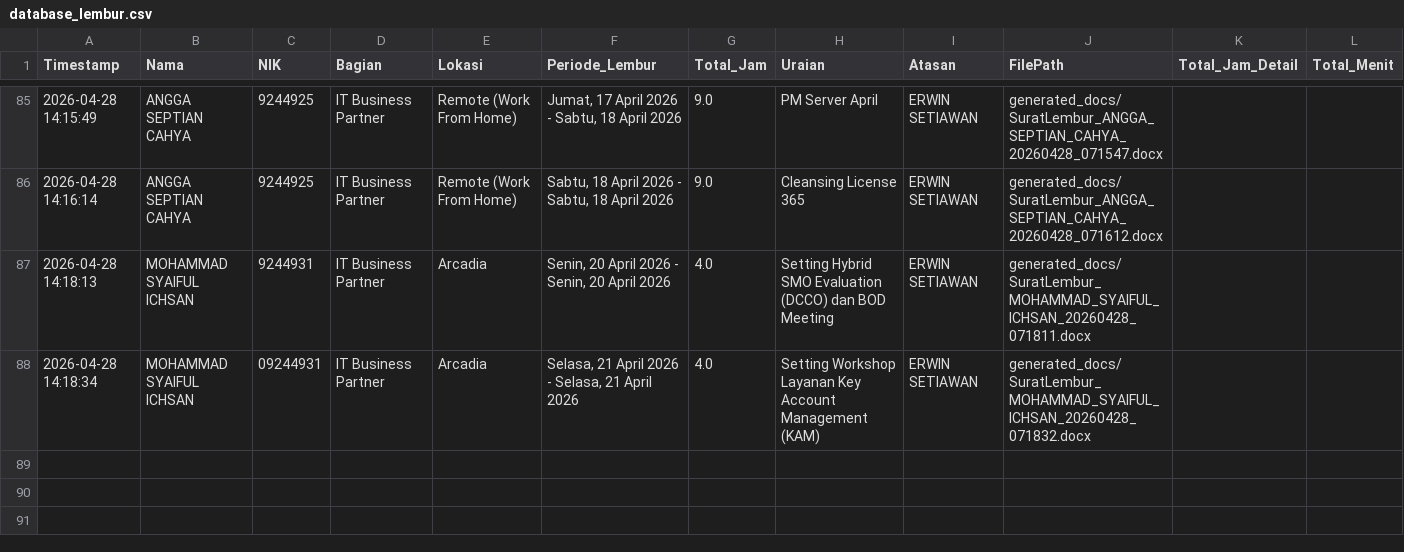
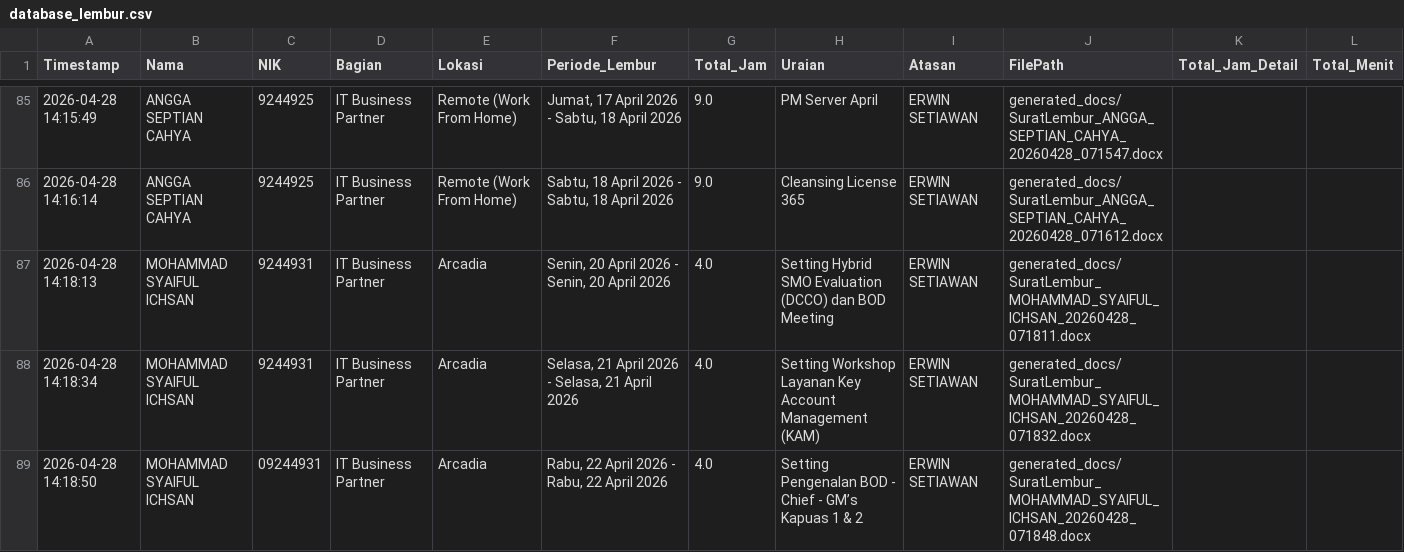
Before and after one commit to anggadevnet/formlemburlmd, a CSV file: database_lembur.csv, drawn as a sheet; only a part is shown, gaps mark what is left out.

Commit message:
Update DB: MOHAMMAD SYAIFUL ICHSAN

```diff
--- a/database_lembur.csv
+++ b/database_lembur.csv
@@ -87,2 +87,3 @@ Timestamp,Nama,NIK,Bagian,Lokasi,Periode_Lembur,Total_Jam,Uraian,Atasan,FilePath
 2026-04-28 14:18:13,MOHAMMAD SYAIFUL ICHSAN,9244931,IT Business Partner,Arcadia,"Senin, 20 April 2026 - Senin, 20 April 2026",4.0,Setting Hybrid SMO Evaluation (DCCO) dan BOD Meeting,ERWIN SETIAWAN,generated_docs/SuratLembur_MOHAMMAD_SYAIFUL_ICHSAN_20260428_071811.docx,,
-2026-04-28 14:18:34,MOHAMMAD SYAIFUL ICHSAN,09244931,IT Business Partner,Arcadia,"Selasa, 21 April 2026 - Selasa, 21 April 2026",4.0,Setting Workshop Layanan Key Account Management (KAM),ERWIN SETIAWAN,generated_docs/SuratLembur_MOHAMMAD_SYAIFUL_ICHSAN_20260428_071832.docx,,
+2026-04-28 14:18:34,MOHAMMAD SYAIFUL ICHSAN,9244931,IT Business Partner,Arcadia,"Selasa, 21 April 2026 - Selasa, 21 April 2026",4.0,Setting Workshop Layanan Key Account Management (KAM),ERWIN SETIAWAN,generated_docs/SuratLembur_MOHAMMAD_SYAIFUL_ICHSAN_20260428_071832.docx,,
+2026-04-28 14:18:50,MOHAMMAD SYAIFUL ICHSAN,09244931,IT Business Partner,Arcadia,"Rabu, 22 April 2026 - Rabu, 22 April 2026",4.0,Setting Pengenalan BOD - Chief - GM’s Kapuas 1 & 2,ERWIN SETIAWAN,generated_docs/SuratLembur_MOHAMMAD_SYAIFUL_ICHSAN_20260428_071848.docx,,
```
